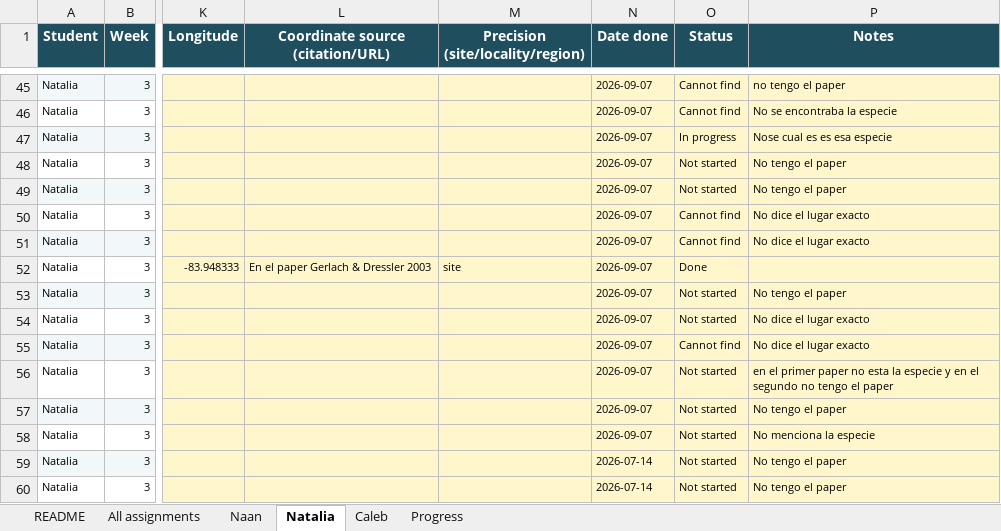
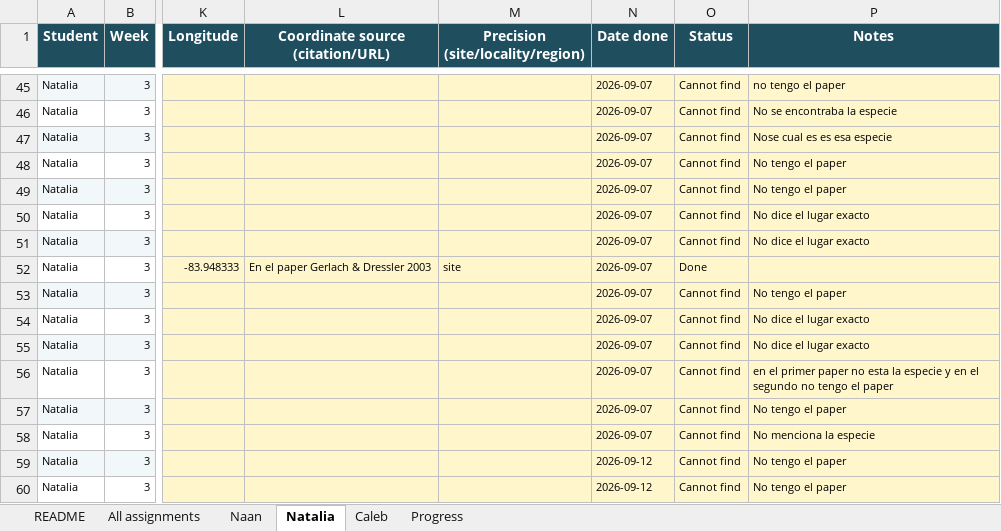
Before and after one commit to RaymondLTremblay/Global_Orchid_Pollinators, an Excel workbook: coordinate_assignment_tracker.xlsx, sheet Natalia, drawn as a sheet; only a part is shown, gaps mark what is left out; values as stored, in another font and other column widths than the file's, no borders; the diff covers the shown part only; the diff names each change by its address in the sheet, - before the commit and + after, or states it on an @@ line.

```diff
--- a/coordinate_assignment_tracker.xlsx (sheet Natalia)
+++ b/coordinate_assignment_tracker.xlsx (sheet Natalia)
-O47 (Status): In progress
+O47 (Status): Cannot find
-O48:O49 (Status): Not started
+O48:O49 (Status): Cannot find
-O53:O54 (Status): Not started
+O53:O54 (Status): Cannot find
-O56:O60 (Status): Not started
+O56:O60 (Status): Cannot find
-N59:N60 (Date done): 2026-07-14
+N59:N60 (Date done): 2026-09-12
```
Also changed, not shown: 2 added rows, 83 edited cells and cell formats elsewhere in this sheet, sheet All assignments, sheet Naan, sheet Progress, Pollination_List_MASTER.xlsx, 12 other files.
